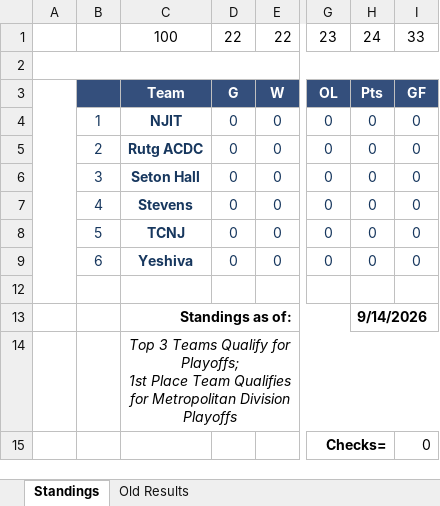
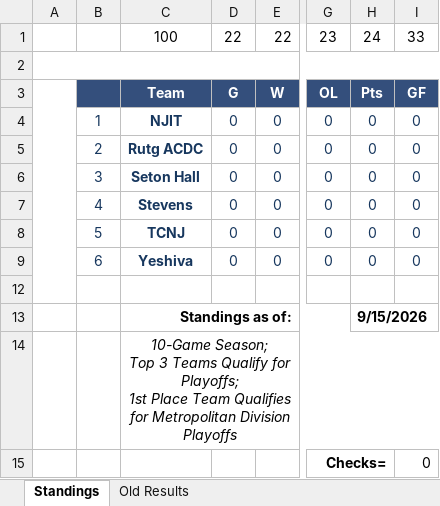
Before and after one commit to michael-m-casserly/methockey, an Excel workbook: DataFiles/MCHC 2026-27 Standings Worksheet - Atlantic West.xlsm, sheet Standings, drawn as a sheet; only a part is shown, gaps mark what is left out; values as stored, in another font and other column widths than the file's, no borders; charts and pictures not drawn; ↵ is a line break in a cell; the diff names each change by its address in the sheet, - before the commit and + after, or states it on an @@ line.

```diff
--- a/DataFiles/MCHC 2026-27 Standings Worksheet - Atlantic West.xlsm (sheet Standings)
+++ b/DataFiles/MCHC 2026-27 Standings Worksheet - Atlantic West.xlsm (sheet Standings)
-H13: 9/14/2026
+H13: 9/15/2026
-C14: Top 3…
+C14: 10-Game Season; ↵ Top 3…
```
Also changed, not shown: DataFiles/MCHC 2026-27 Standings Worksheet - Atlantic East.xlsm, 9 other files.
